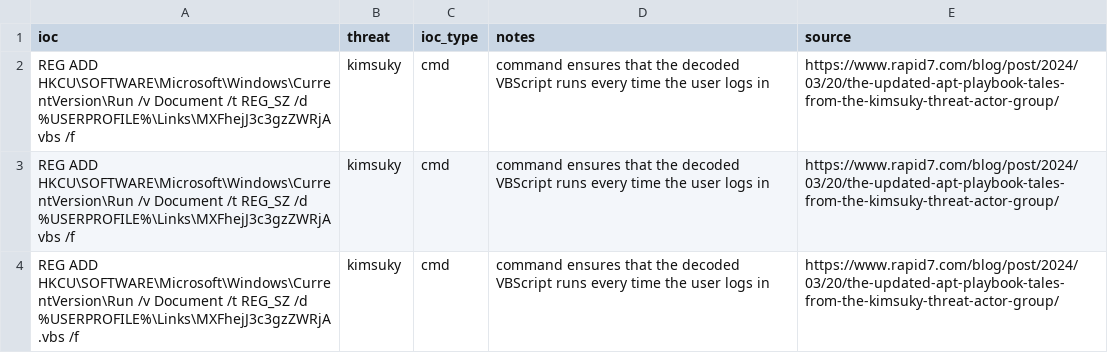
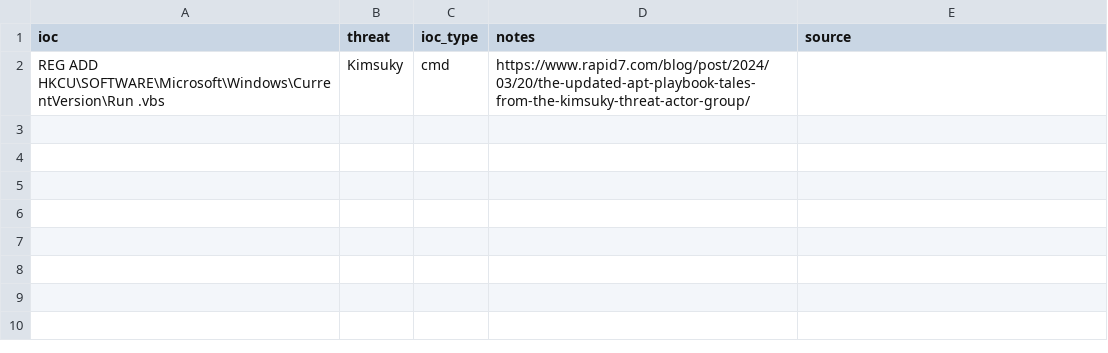
Before and after one commit to w00di/dprk, a CSV file: intel.csv, drawn as a sheet; removed rows and columns are numbered as before the commit, all else as after; the diff names each change by its address in the sheet, - before the commit and + after, or states it on an @@ line.

Commit message:
Update intel.csv

```diff
--- a/intel.csv
+++ b/intel.csv
-row 2: REG ADD HKCU\SOFTWARE\Microsoft\Windows\CurrentVersion\Run /v Document /t REG_SZ /d %USERPROFILE%\Links\MXFhejJ3c3gzZWRjA vbs /f | kimsuky | cmd | command ensures that the decoded VBScript runs every time the user logs in | https://www.rapid7.com/blog/post/2024/03/20/the-updated-apt-playbook-tales-from-the-kimsuky-threat-actor-group/
-row 3: REG ADD HKCU\SOFTWARE\Microsoft\Windows\CurrentVersion\Run /v Document /t REG_SZ /d %USERPROFILE%\Links\MXFhejJ3c3gzZWRjA vbs /f | kimsuky | cmd | command ensures that the decoded VBScript runs every time the user logs in | https://www.rapid7.com/blog/post/2024/03/20/the-updated-apt-playbook-tales-from-the-kimsuky-threat-actor-group/
-row 4: REG ADD HKCU\SOFTWARE\Microsoft\Windows\CurrentVersion\Run /v Document /t REG_SZ /d %USERPROFILE%\Links\MXFhejJ3c3gzZWRjA.vbs /f | kimsuky | cmd | command ensures that the decoded VBScript runs every time the user logs in | https://www.rapid7.com/blog/post/2024/03/20/the-updated-apt-playbook-tales-from-the-kimsuky-threat-actor-group/
+row 2: REG ADD HKCU\SOFTWARE\Microsoft\Windows\CurrentVersion\Run .vbs | Kimsuky | cmd | https://www.rapid7.com/blog/post/2024/03/20/the-updated-apt-playbook-tales-from-the-kimsuky-threat-actor-group/
```
